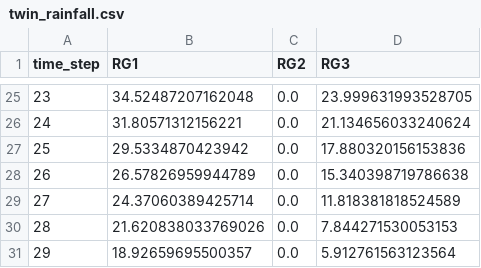
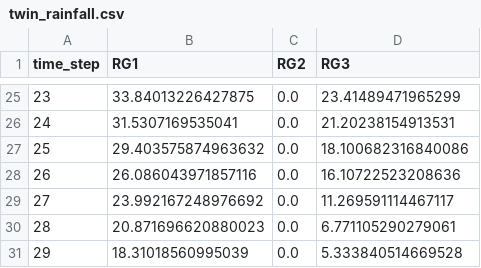
Before and after one commit to leixiaohui-1974/Hydrology, a CSV file: examples/real_twin_framework/twin_rainfall.csv, drawn as a sheet; only a part is shown, gaps mark what is left out; the diff covers the shown part only.

```diff
--- a/examples/real_twin_framework/twin_rainfall.csv
+++ b/examples/real_twin_framework/twin_rainfall.csv
@@ -25,7 +25,7 @@ time_step,RG1,RG2,RG3
-23,34.52487207162048,0.0,23.999631993528705
-24,31.80571312156221,0.0,21.134656033240624
-25,29.5334870423942,0.0,17.880320156153836
-26,26.57826959944789,0.0,15.340398719786638
-27,24.37060389425714,0.0,11.818381818524589
-28,21.620838033769026,0.0,7.844271530053153
-29,18.92659695500357,0.0,5.912761563123564
+23,33.84013226427875,0.0,23.41489471965299
+24,31.5307169535041,0.0,21.20238154913531
+25,29.403575874963632,0.0,18.100682316840086
+26,26.086043971857116,0.0,16.10722523208636
+27,23.992167248976692,0.0,11.269591114467117
+28,20.871696620880023,0.0,6.771105290279061
+29,18.31018560995039,0.0,5.333840514669528
```
Also changed, not shown: 61 edited cells elsewhere in this file, examples/real_twin_framework/final_results.csv, examples/real_twin_framework/twin_flow.csv, 11 other files.
